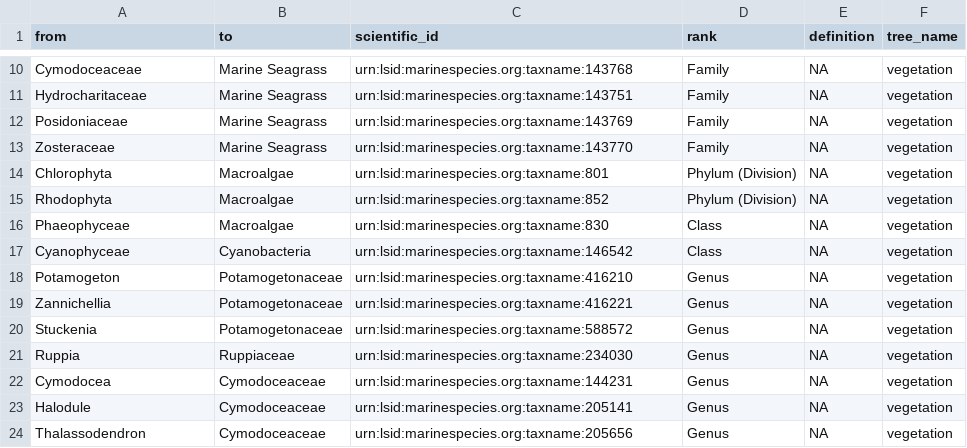
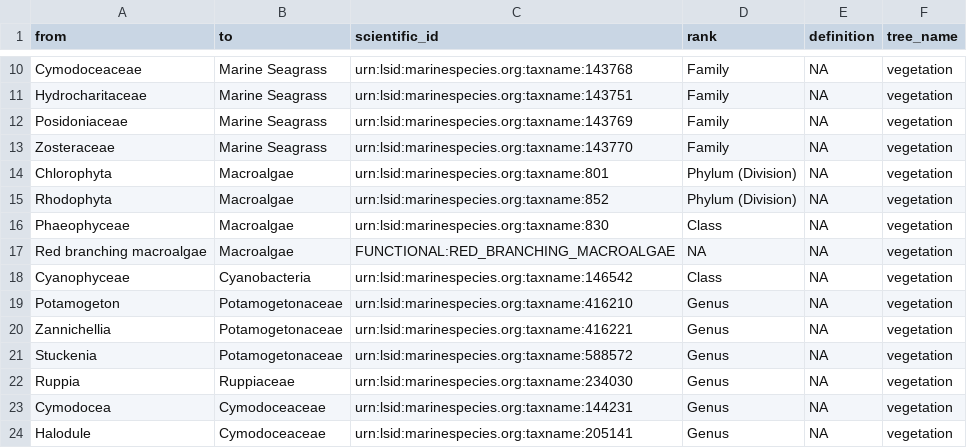
Before and after one commit to Smithsonian/marinegeo-metadata, a CSV file: taxonomy-and-functional-groups/functional-group-lookup/vegetation.csv, drawn as a sheet; only a part is shown, gaps mark what is left out; the shorter side is filled out with more unchanged rows.

Commit message:
update macroalgae functional groups

```diff
--- a/taxonomy-and-functional-groups/functional-group-lookup/vegetation.csv
+++ b/taxonomy-and-functional-groups/functional-group-lookup/vegetation.csv
@@ -17,2 +17,3 @@ Rhodophyta,Macroalgae,urn:lsid:marinespecies.org:taxname:852,Phylum (Division),N
 Phaeophyceae,Macroalgae,urn:lsid:marinespecies.org:taxname:830,Class,NA,vegetation
+Red branching macroalgae,Macroalgae,FUNCTIONAL:RED_BRANCHING_MACROALGAE,NA,NA,vegetation
 Cyanophyceae,Cyanobacteria,urn:lsid:marinespecies.org:taxname:146542,Class,NA,vegetation
```
Also changed, not shown: 2 other files.
